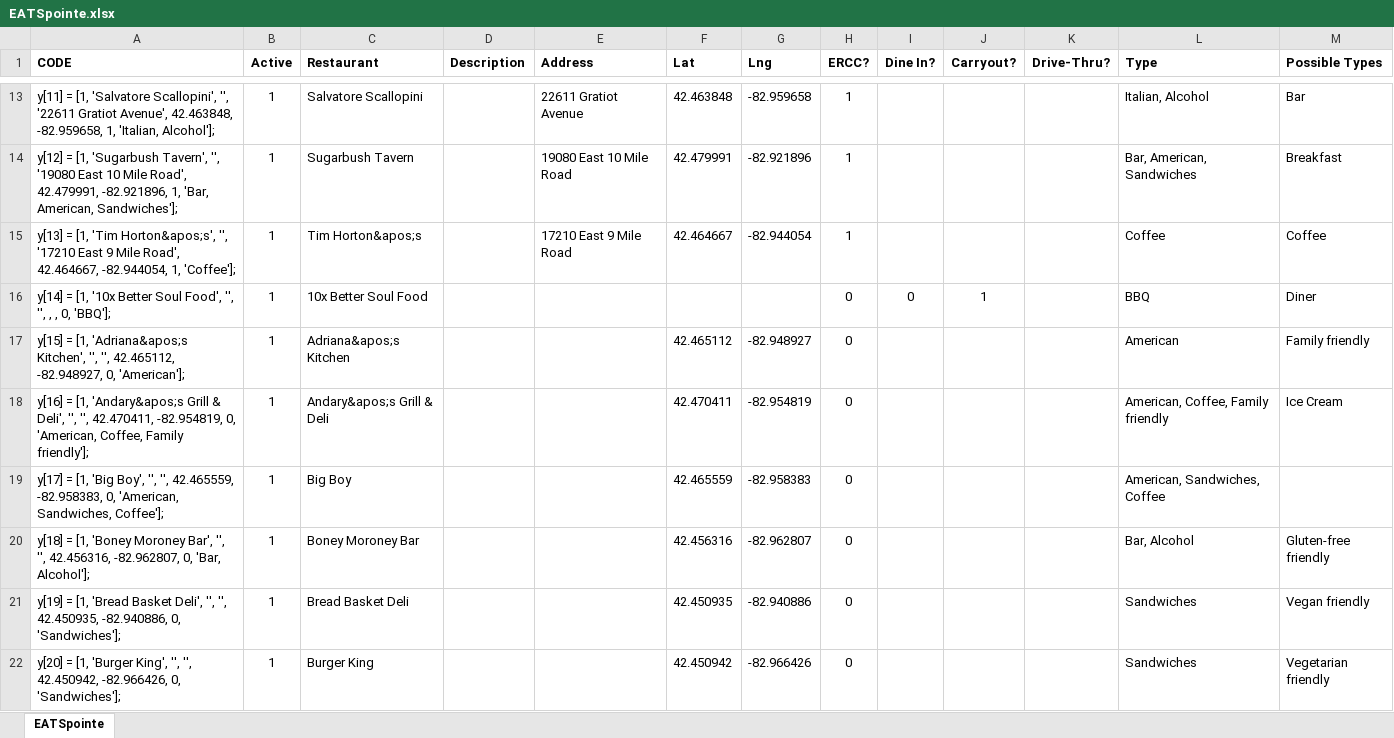
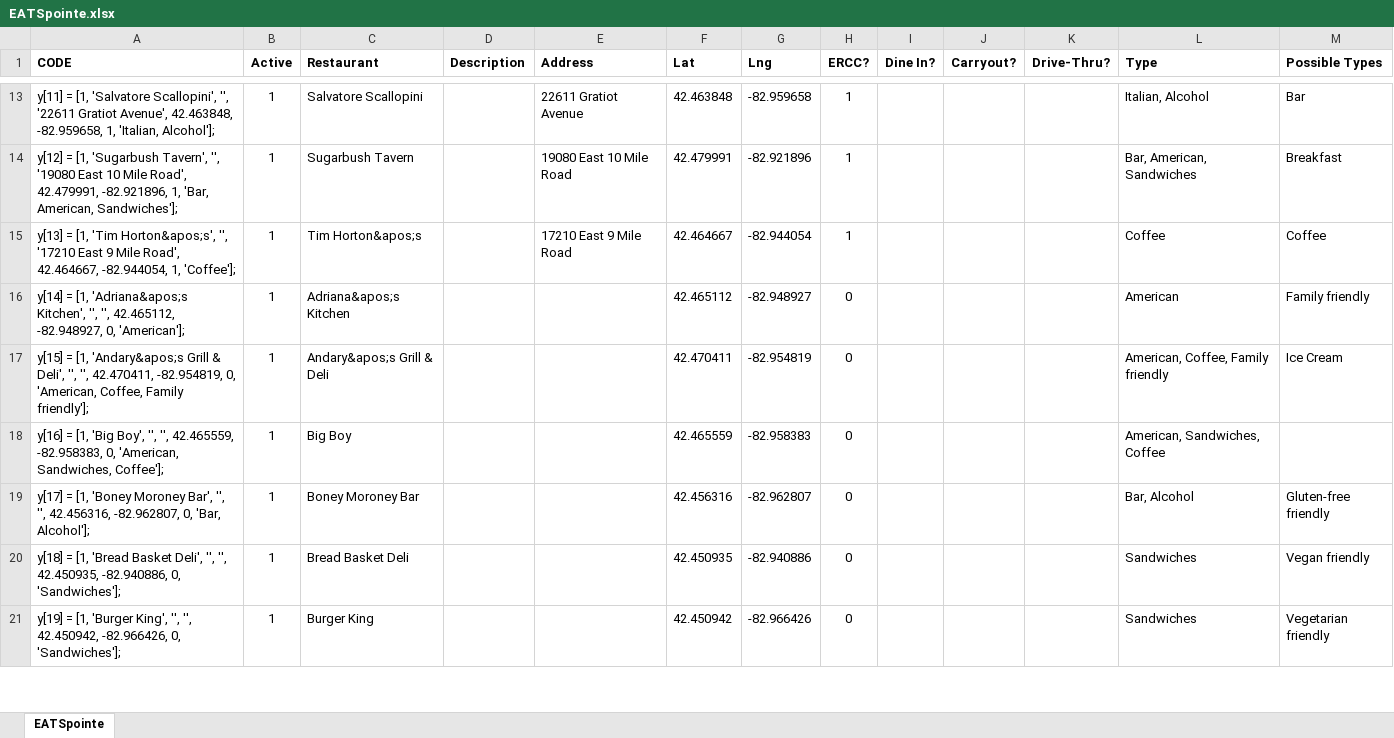
Before and after one commit to cardidemonaco/EATSpointe, an Excel workbook: EATSpointe.xlsx, sheet EATSpointe, drawn as a sheet; only a part is shown, gaps mark what is left out; values as stored, in another font and other column widths than the file's, no borders; removed rows and columns are numbered as before the commit, all else as after; the diff covers the shown part only; the diff names each change by its address in the sheet, - before the commit and + after, or states it on an @@ line.

Commit message:
Changed Marz Bar to Last Call Bar and Josephine Soul Food to 10x Better Soul Food. Delete any duplicates.

```diff
--- a/EATSpointe.xlsx (sheet EATSpointe)
+++ b/EATSpointe.xlsx (sheet EATSpointe)
-row 16: y[14] = [1, '10x Better Soul Food', '', '', , , 0, 'BBQ']; | 1 | 10x Better Soul Food |  |  |  |  | 0 | 0 | 1 |  | BBQ | Diner
-A16 (CODE): y[15] = [1,…
+A16 (CODE): y[14] = [1,…
-A17 (CODE): y[16] = [1,…
+A17 (CODE): y[15] = [1,…
-A18 (CODE): y[17] = [1,…
+A18 (CODE): y[16] = [1,…
-A19 (CODE): y[18] = [1,…
+A19 (CODE): y[17] = [1,…
-A20 (CODE): y[19] = [1,…
+A20 (CODE): y[18] = [1,…
-A21 (CODE): y[20] = [1,…
+A21 (CODE): y[19] = [1,…
```
Also changed, not shown: 45 edited cells elsewhere in this sheet.
